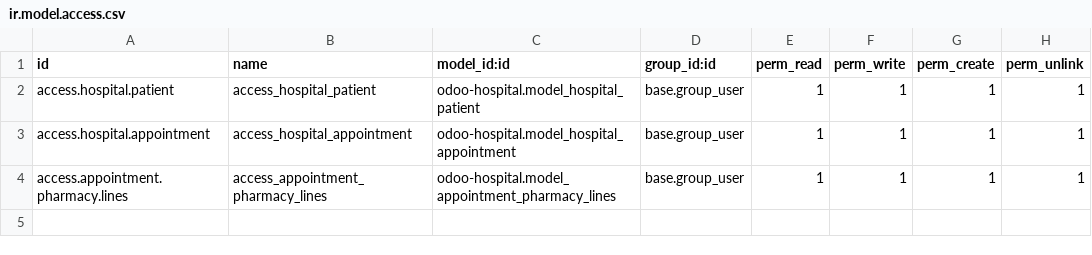
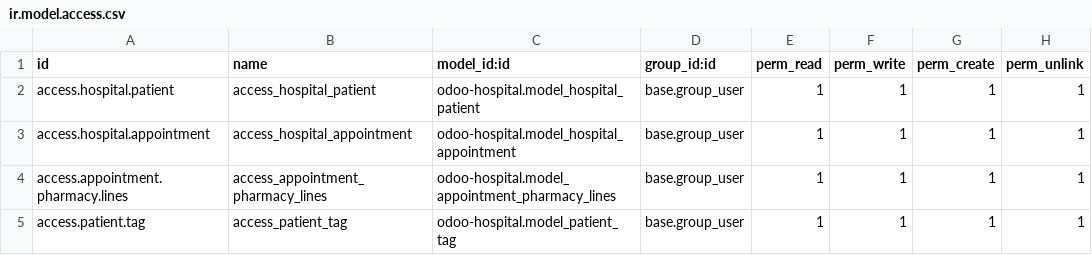
Before and after one commit to EdBernal00/odoo-hospital, a CSV file: security/ir.model.access.csv, drawn as a sheet; the diff names each change by its address in the sheet, - before the commit and + after, or states it on an @@ line.

```diff
--- a/security/ir.model.access.csv
+++ b/security/ir.model.access.csv
+row 5: access.patient.tag | access_patient_tag | odoo-hospital.model_patient_tag | base.group_user | 1 | 1 | 1 | 1
```
Also changed, not shown: 5 other files.
